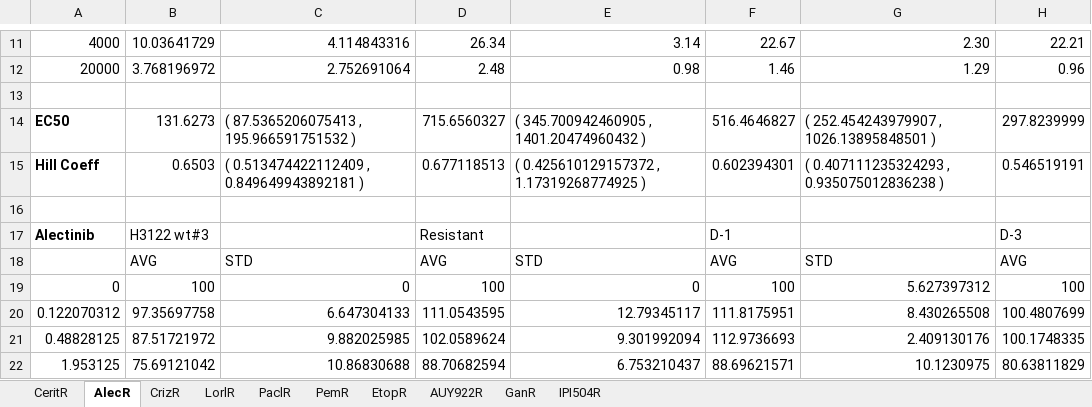
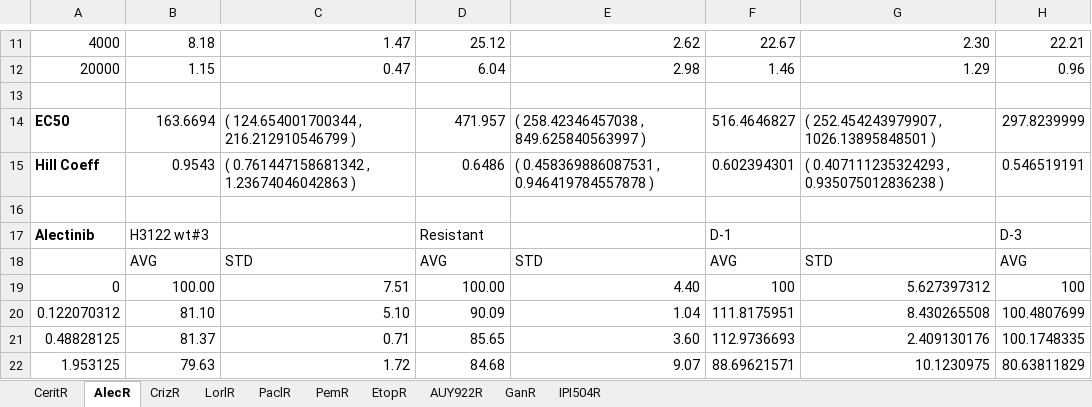
Before and after one commit to andrewdhawan/alk-collateral-sensitivity, an Excel workbook: final_expt_data.xlsx, sheet AlecR, drawn as a sheet; only a part is shown, gaps mark what is left out; values as stored, in another font and other column widths than the file's, no borders; the diff covers the shown part only; the diff names each change by its address in the sheet, - before the commit and + after, or states it on an @@ line.

```diff
--- a/final_expt_data.xlsx (sheet AlecR)
+++ b/final_expt_data.xlsx (sheet AlecR)
-B11: 10.03641729
+B11: 8.18
-C11: 4.114843316
+C11: 1.47
-D11: 26.34
+D11: 25.12
-E11: 3.14
+E11: 2.62
-B12: 3.768196972
+B12: 1.15
-C12: 2.752691064
+C12: 0.47
-D12: 2.48
+D12: 6.04
-E12: 0.98
+E12: 2.98
-B14: 131.6273
+B14: 163.6694
-C14: ( 87.5365206075413 , 195.966591751532 )
+C14: ( 124.654001700344 , 216.212910546799 )
-D14: 715.6560327
+D14: 471.957
-E14: ( 345.700942460905 , 1401.20474960432 )
+E14: ( 258.42346457038 , 849.625840563997 )
-B15: 0.6503
+B15: 0.9543
-C15: ( 0.513474422112409 , 0.849649943892181 )
+C15: ( 0.761447158681342 , 1.23674046042863 )
-D15: 0.677118513
+D15: 0.6486
-E15: ( 0.425610129157372 , 1.17319268774925 )
+E15: ( 0.458369886087531 , 0.946419784557878 )
-B19: 100
+B19: 100.00
-C19: 0
+C19: 7.51
-D19: 100
+D19: 100.00
-E19: 0
+E19: 4.40
-B20: 97.35697758
+B20: 81.10
-C20: 6.647304133
+C20: 5.10
-D20: 111.0543595
+D20: 90.09
-E20: 12.79345117
+E20: 1.04
-B21: 87.51721972
+B21: 81.37
-C21: 9.882025985
+C21: 0.71
-D21: 102.0589624
+D21: 85.65
-E21: 9.301992094
+E21: 3.60
-B22: 75.69121042
+B22: 79.63
-C22: 10.86830688
+C22: 1.72
-D22: 88.70682594
+D22: 84.68
-E22: 6.753210437
+E22: 9.07
```
Also changed, not shown: 67 added rows, 67 removed rows and 176 edited cells elsewhere in this sheet, sheet CrizR, sheet LorlR, sheet CeritR, sheet PaclR, sheet AUY922R, sheet GanR, 3 more sheets, 1 other file.
